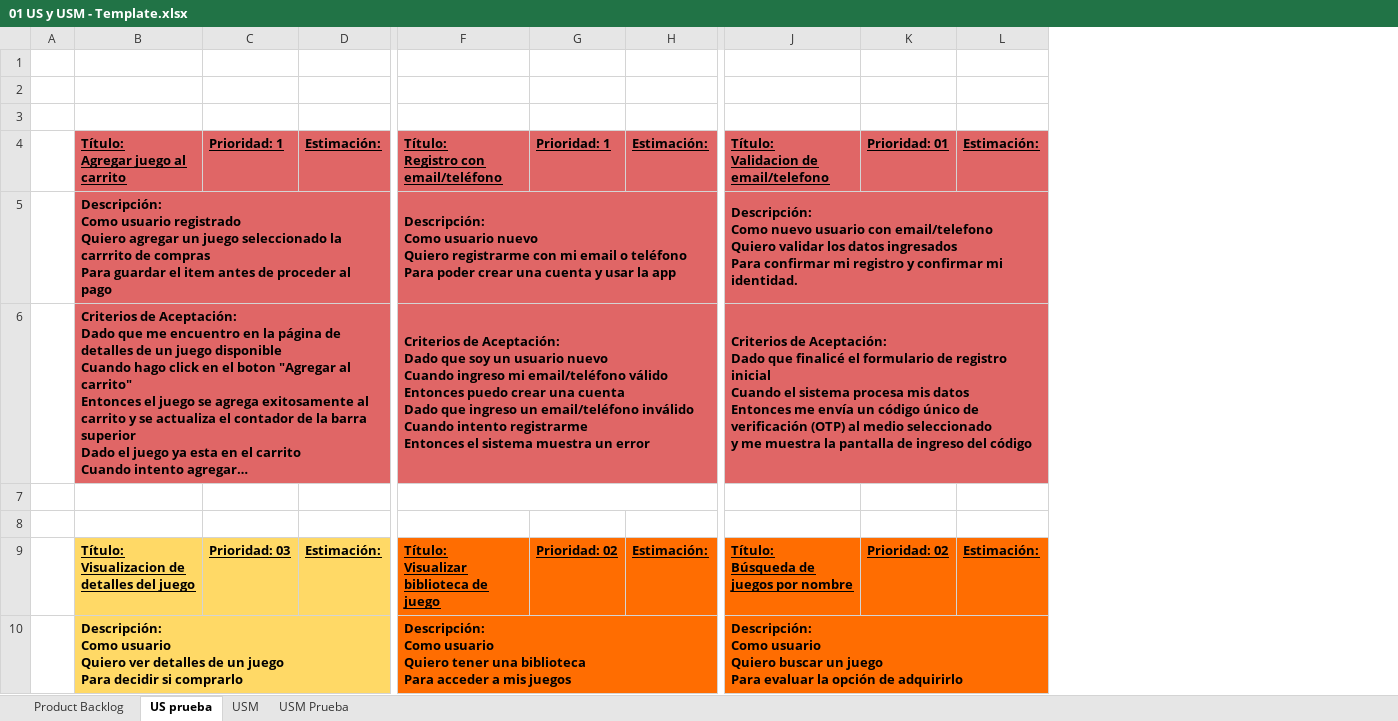
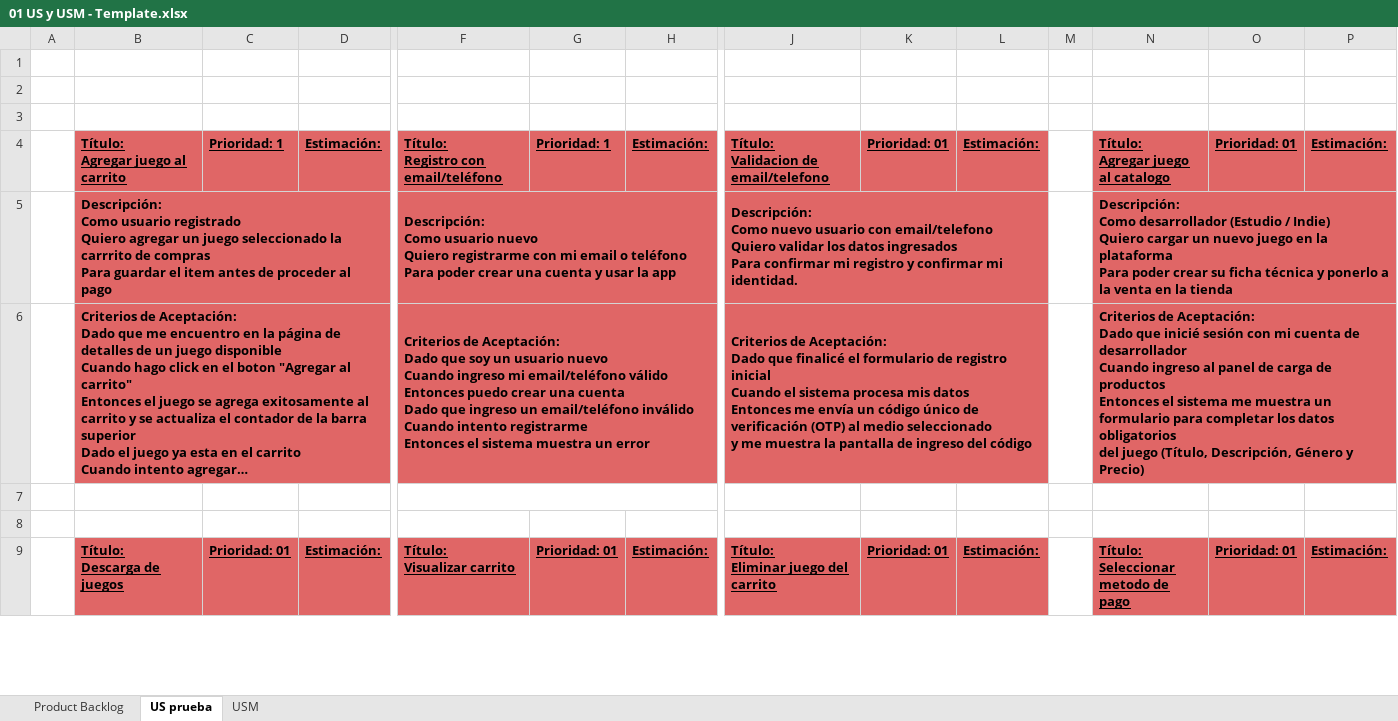
Before and after one commit to AlejoBrites/UNLA-PS20261C-E10, an Excel workbook: 01 US y USM - Template.xlsx, sheet US prueba, drawn as a sheet; only a part is shown, gaps mark what is left out; long unchanged cells end in …; values as stored, in another font and other column widths than the file's, no borders; charts and pictures not drawn; removed rows and columns are numbered as before the commit, all else as after; rows hold the shown columns only; ↵ is a line break in a cell; the diff covers the shown part only; the diff names each change by its address in the sheet, - before the commit and + after, or states it on an @@ line.

```diff
--- a/01 US y USM - Template.xlsx (sheet US prueba)
+++ b/01 US y USM - Template.xlsx (sheet US prueba)
-sheet tab: USM Prueba
+column M, empty
+column N, rows 4-9: Título: ↵ Agregar juego al catalogo | Descripción: ↵ Como desarrollador (Estudio / Indie) ↵ Quiero cargar un nuevo juego en la plataforma ↵ Para poder crear su ficha técnica y ponerlo a la venta en la tienda | Criterios de Aceptación: ↵ Dado que inicié sesión con mi cuenta de desarrollador ↵ Cuando ingreso al panel de carga de productos ↵ Entonces el sistema me muestra un formulario para completar los datos obligatorios ↵ del juego (Título, Descripción, Género y Precio) |  |  | Título: ↵ Seleccionar metodo de pago
+column O, rows 4-9: Prioridad: 01 |  |  |  |  | Prioridad: 01
+column P, rows 4-9: Estimación: |  |  |  |  | Estimación:
-B9: Título: ↵ Visualizacion de detalles del juego
+B9: Título: ↵ Descarga de juegos
-B9:D9 fill: #FFD966
+B9:D9 fill: #E06666
-C9: Prioridad: 03
+C9: Prioridad: 01
-F9: Título: ↵ Visualizar biblioteca de juego
+F9: Título: ↵ Visualizar carrito
-F9:H9 fill: #FF6D01
+F9:H9 fill: #E06666
-G9: Prioridad: 02
+G9: Prioridad: 01
-J9: Título: ↵ Búsqueda de juegos por nombre
+J9: Título: ↵ Eliminar juego del carrito
-J9:L9 fill: #FF6D01
+J9:L9 fill: #E06666
-K9: Prioridad: 02
+K9: Prioridad: 01
-row 10:  | Descripción: ↵ Como usuario ↵ Quiero ver detalles de un juego ↵ Para decidir si comprarlo |  |  | Descripción: ↵ Como usuario ↵ Quiero tener una biblioteca ↵ Para acceder a mis juegos |  |  | Descripción: ↵ Como usuario ↵ Quiero buscar un juego ↵ Para evaluar la opción de adquirirlo
```
Also changed, not shown: 8 added rows, 7 removed rows, 13 edited cells and cell formats elsewhere in this sheet, sheet USM, sheet Product Backlog, charts or pictures.
